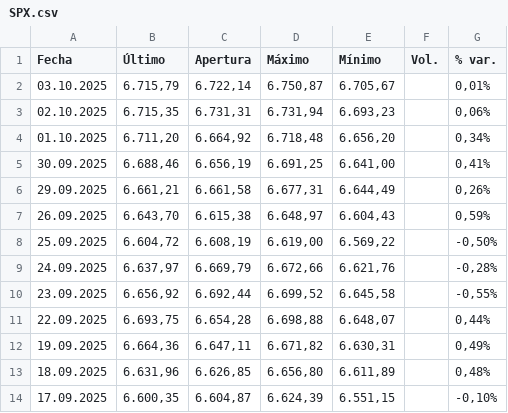
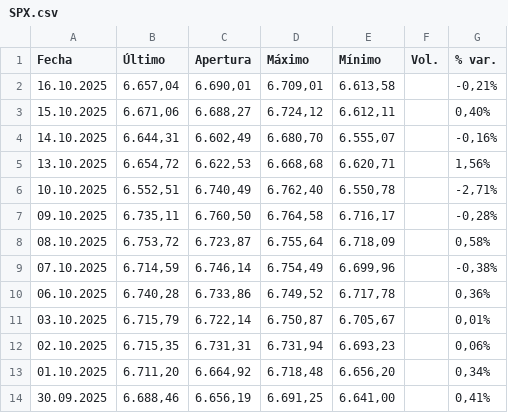
Before and after one commit to mijaelsegura03/ML_Bitcoin, a CSV file: data/SPX.csv, drawn as a sheet; only a part is shown; the shorter side is filled out with more unchanged rows.

```diff
--- a/data/SPX.csv
+++ b/data/SPX.csv
@@ -1,2 +1,11 @@
 "Fecha","Último","Apertura","Máximo","Mínimo","Vol.","% var."
+"16.10.2025","6.657,04","6.690,01","6.709,01","6.613,58","","-0,21%"
+"15.10.2025","6.671,06","6.688,27","6.724,12","6.612,11","","0,40%"
+"14.10.2025","6.644,31","6.602,49","6.680,70","6.555,07","","-0,16%"
+"13.10.2025","6.654,72","6.622,53","6.668,68","6.620,71","","1,56%"
+"10.10.2025","6.552,51","6.740,49","6.762,40","6.550,78","","-2,71%"
+"09.10.2025","6.735,11","6.760,50","6.764,58","6.716,17","","-0,28%"
+"08.10.2025","6.753,72","6.723,87","6.755,64","6.718,09","","0,58%"
+"07.10.2025","6.714,59","6.746,14","6.754,49","6.699,96","","-0,38%"
+"06.10.2025","6.740,28","6.733,86","6.749,52","6.717,78","","0,36%"
 "03.10.2025","6.715,79","6.722,14","6.750,87","6.705,67","","0,01%"
```
Also changed, not shown: data/VIX.csv, data/XAU-USD.csv, 10 other files.
